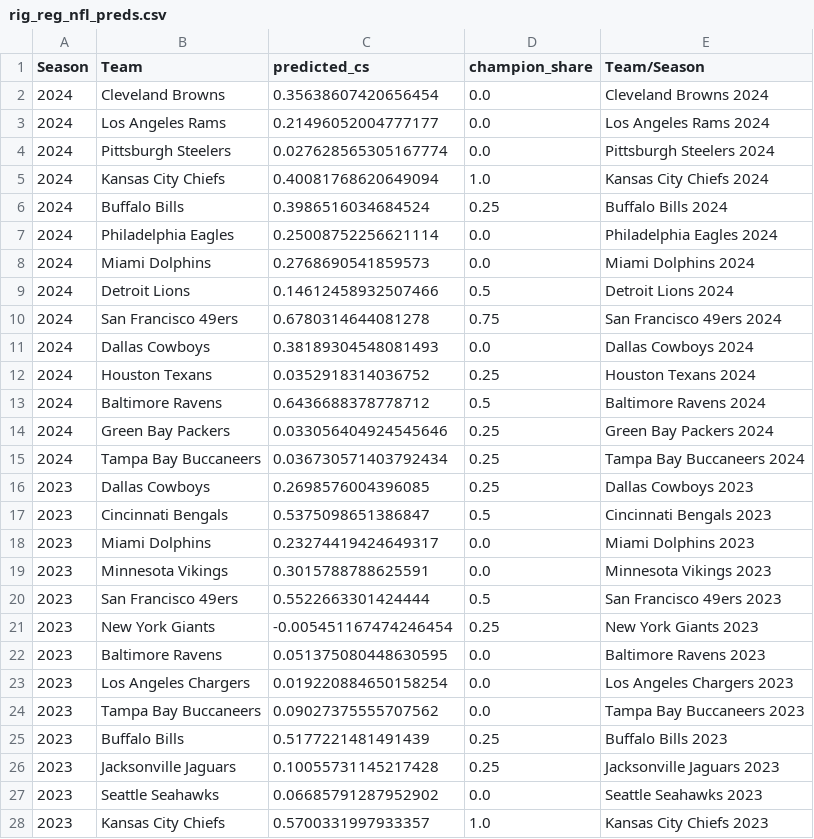
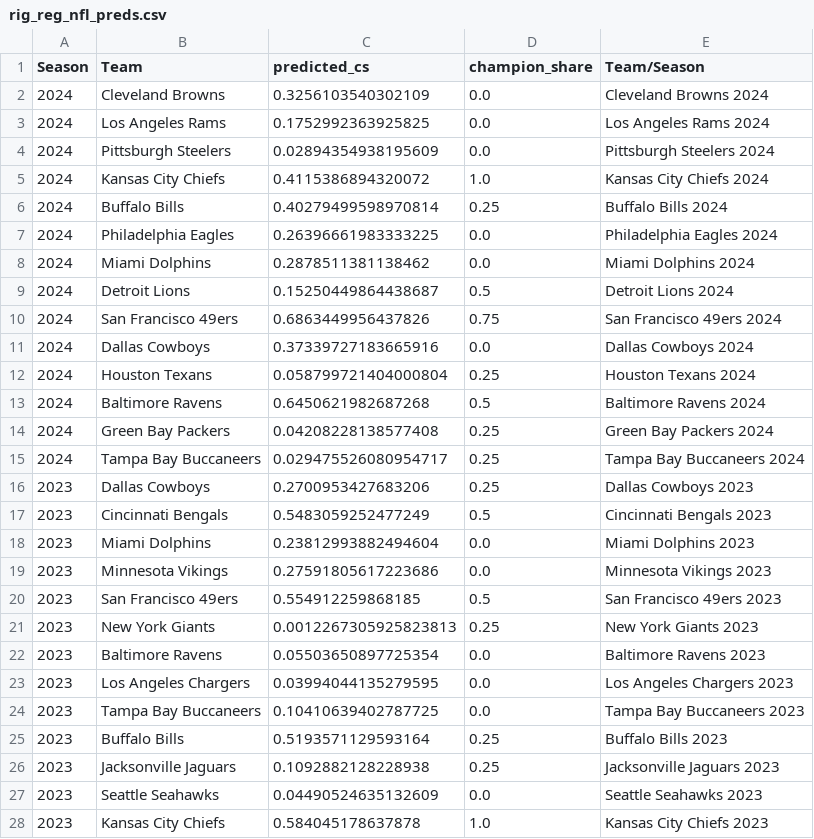
Before and after one commit to allenjake440/NFL_Champion, a CSV file: rig_reg_nfl_preds.csv, drawn as a sheet; only a part is shown; the diff covers the shown part only.

```diff
--- a/rig_reg_nfl_preds.csv
+++ b/rig_reg_nfl_preds.csv
@@ -1,28 +1,28 @@
 Season,Team,predicted_cs,champion_share,Team/Season
-2024,Cleveland Browns,0.35638607420656454,0.0,Cleveland Browns 2024
-2024,Los Angeles Rams,0.21496052004777177,0.0,Los Angeles Rams 2024
-2024,Pittsburgh Steelers,0.027628565305167774,0.0,Pittsburgh Steelers 2024
-2024,Kansas City Chiefs,0.40081768620649094,1.0,Kansas City Chiefs 2024
-2024,Buffalo Bills,0.3986516034684524,0.25,Buffalo Bills 2024
-2024,Philadelphia Eagles,0.25008752256621114,0.0,Philadelphia Eagles 2024
-2024,Miami Dolphins,0.2768690541859573,0.0,Miami Dolphins 2024
-2024,Detroit Lions,0.14612458932507466,0.5,Detroit Lions 2024
-2024,San Francisco 49ers,0.6780314644081278,0.75,San Francisco 49ers 2024
-2024,Dallas Cowboys,0.38189304548081493,0.0,Dallas Cowboys 2024
-2024,Houston Texans,0.0352918314036752,0.25,Houston Texans 2024
-2024,Baltimore Ravens,0.6436688378778712,0.5,Baltimore Ravens 2024
-2024,Green Bay Packers,0.033056404924545646,0.25,Green Bay Packers 2024
-2024,Tampa Bay Buccaneers,0.036730571403792434,0.25,Tampa Bay Buccaneers 2024
-2023,Dallas Cowboys,0.2698576004396085,0.25,Dallas Cowboys 2023
-2023,Cincinnati Bengals,0.5375098651386847,0.5,Cincinnati Bengals 2023
-2023,Miami Dolphins,0.23274419424649317,0.0,Miami Dolphins 2023
-2023,Minnesota Vikings,0.3015788788625591,0.0,Minnesota Vikings 2023
-2023,San Francisco 49ers,0.5522663301424444,0.5,San Francisco 49ers 2023
-2023,New York Giants,-0.005451167474246454,0.25,New York Giants 2023
-2023,Baltimore Ravens,0.051375080448630595,0.0,Baltimore Ravens 2023
-2023,Los Angeles Chargers,0.019220884650158254,0.0,Los Angeles Chargers 2023
-2023,Tampa Bay Buccaneers,0.09027375555707562,0.0,Tampa Bay Buccaneers 2023
-2023,Buffalo Bills,0.5177221481491439,0.25,Buffalo Bills 2023
-2023,Jacksonville Jaguars,0.10055731145217428,0.25,Jacksonville Jaguars 2023
-2023,Seattle Seahawks,0.06685791287952902,0.0,Seattle Seahawks 2023
-2023,Kansas City Chiefs,0.5700331997933357,1.0,Kansas City Chiefs 2023
+2024,Cleveland Browns,0.3256103540302109,0.0,Cleveland Browns 2024
+2024,Los Angeles Rams,0.1752992363925825,0.0,Los Angeles Rams 2024
+2024,Pittsburgh Steelers,0.02894354938195609,0.0,Pittsburgh Steelers 2024
+2024,Kansas City Chiefs,0.4115386894320072,1.0,Kansas City Chiefs 2024
+2024,Buffalo Bills,0.40279499598970814,0.25,Buffalo Bills 2024
+2024,Philadelphia Eagles,0.26396661983333225,0.0,Philadelphia Eagles 2024
+2024,Miami Dolphins,0.2878511381138462,0.0,Miami Dolphins 2024
+2024,Detroit Lions,0.15250449864438687,0.5,Detroit Lions 2024
+2024,San Francisco 49ers,0.6863449956437826,0.75,San Francisco 49ers 2024
+2024,Dallas Cowboys,0.37339727183665916,0.0,Dallas Cowboys 2024
+2024,Houston Texans,0.058799721404000804,0.25,Houston Texans 2024
+2024,Baltimore Ravens,0.6450621982687268,0.5,Baltimore Ravens 2024
+2024,Green Bay Packers,0.04208228138577408,0.25,Green Bay Packers 2024
+2024,Tampa Bay Buccaneers,0.029475526080954717,0.25,Tampa Bay Buccaneers 2024
+2023,Dallas Cowboys,0.2700953427683206,0.25,Dallas Cowboys 2023
+2023,Cincinnati Bengals,0.5483059252477249,0.5,Cincinnati Bengals 2023
+2023,Miami Dolphins,0.23812993882494604,0.0,Miami Dolphins 2023
+2023,Minnesota Vikings,0.27591805617223686,0.0,Minnesota Vikings 2023
+2023,San Francisco 49ers,0.554912259868185,0.5,San Francisco 49ers 2023
+2023,New York Giants,0.0012267305925823813,0.25,New York Giants 2023
+2023,Baltimore Ravens,0.05503650897725354,0.0,Baltimore Ravens 2023
+2023,Los Angeles Chargers,0.03994044135279595,0.0,Los Angeles Chargers 2023
+2023,Tampa Bay Buccaneers,0.10410639402787725,0.0,Tampa Bay Buccaneers 2023
+2023,Buffalo Bills,0.5193571129593164,0.25,Buffalo Bills 2023
+2023,Jacksonville Jaguars,0.1092882128228938,0.25,Jacksonville Jaguars 2023
+2023,Seattle Seahawks,0.04490524635132609,0.0,Seattle Seahawks 2023
+2023,Kansas City Chiefs,0.584045178637878,1.0,Kansas City Chiefs 2023
```
Also changed, not shown: 101 edited cells elsewhere in this file, 2 other files.
